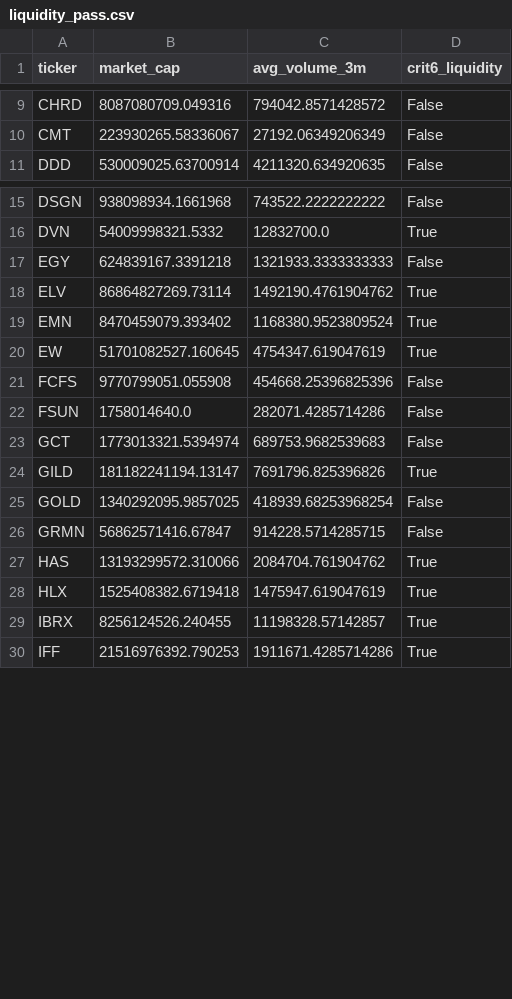
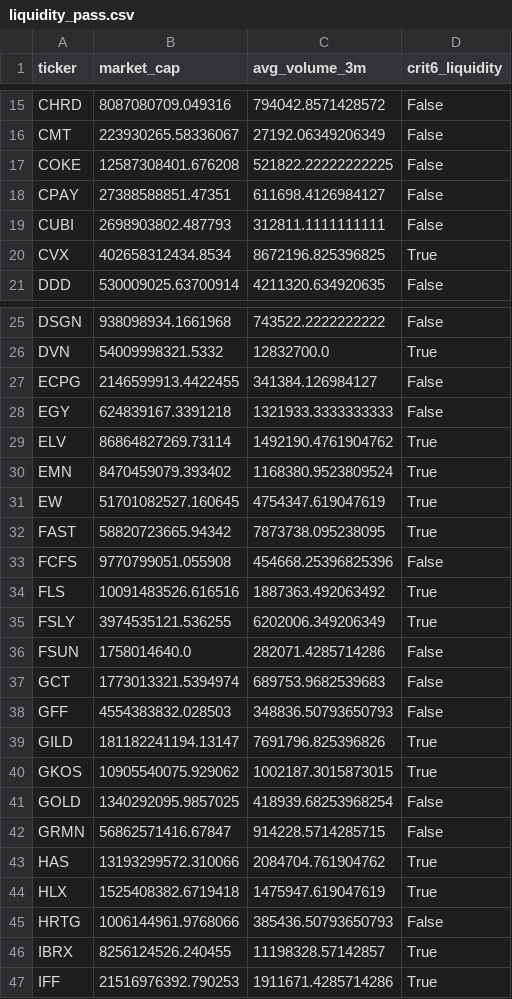
Before and after one commit to xxxtopher/MM-SW-Screener, a CSV file: output/liquidity_pass.csv, drawn as a sheet; only a part is shown, gaps mark what is left out; the diff covers the shown part only.

```diff
--- a/output/liquidity_pass.csv
+++ b/output/liquidity_pass.csv
@@ -10,2 +16,6 @@ CHRD,8087080709.049316,794042.8571428572,False
 CMT,223930265.58336067,27192.06349206349,False
+COKE,12587308401.676208,521822.22222222225,False
+CPAY,27388588851.47351,611698.4126984127,False
+CUBI,2698903802.487793,312811.1111111111,False
+CVX,402658312434.8534,8672196.825396825,True
 DDD,530009025.63700914,4211320.634920635,False
@@ -16,2 +26,3 @@ DSGN,938098934.1661968,743522.2222222222,False
 DVN,54009998321.5332,12832700.0,True
+ECPG,2146599913.4422455,341384.126984127,False
 EGY,624839167.3391218,1321933.3333333333,False
@@ -20,6 +31,11 @@ EMN,8470459079.393402,1168380.9523809524,True
 EW,51701082527.160645,4754347.619047619,True
+FAST,58820723665.94342,7873738.095238095,True
 FCFS,9770799051.055908,454668.25396825396,False
+FLS,10091483526.616516,1887363.492063492,True
+FSLY,3974535121.536255,6202006.349206349,True
 FSUN,1758014640.0,282071.4285714286,False
 GCT,1773013321.5394974,689753.9682539683,False
+GFF,4554383832.028503,348836.50793650793,False
 GILD,181182241194.13147,7691796.825396826,True
+GKOS,10905540075.929062,1002187.3015873015,True
 GOLD,1340292095.9857025,418939.68253968254,False
@@ -28,2 +44,3 @@ HAS,13193299572.310066,2084704.761904762,True
 HLX,1525408382.6719418,1475947.619047619,True
+HRTG,1006144961.9768066,385436.50793650793,False
 IBRX,8256124526.240455,11198328.57142857,True
```
Also changed, not shown: 26 added rows elsewhere in this file, output/vcp_pass.csv, 2 other files.
